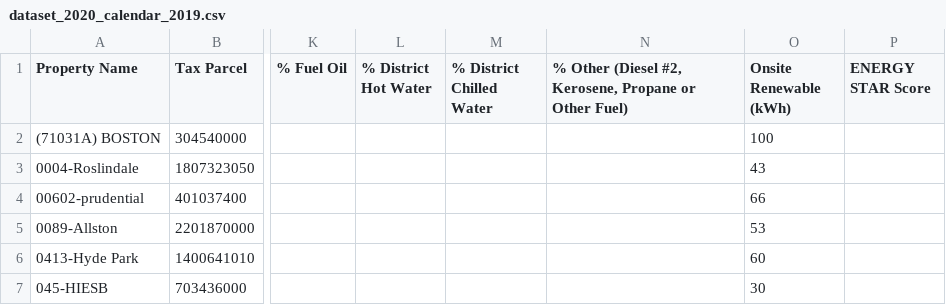
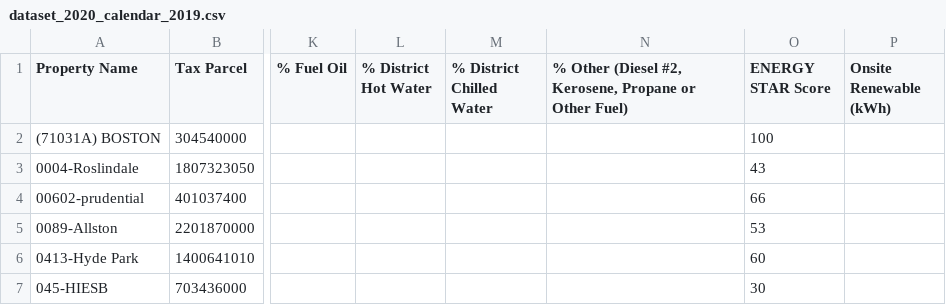
Before and after one commit to michaelsweeney/AKF-BERDO-Calculator, a CSV file: public/dataset_2020_calendar_2019.csv, drawn as a sheet; only a part is shown, gaps mark what is left out; the diff names each change by its address in the sheet, - before the commit and + after, or states it on an @@ line.

Commit message:
fix dataset energystar pv

```diff
--- a/public/dataset_2020_calendar_2019.csv
+++ b/public/dataset_2020_calendar_2019.csv
-O1: Onsite Renewable (kWh)
+O1: ENERGY STAR Score
-P1: ENERGY STAR Score
+P1: Onsite Renewable (kWh)
```
